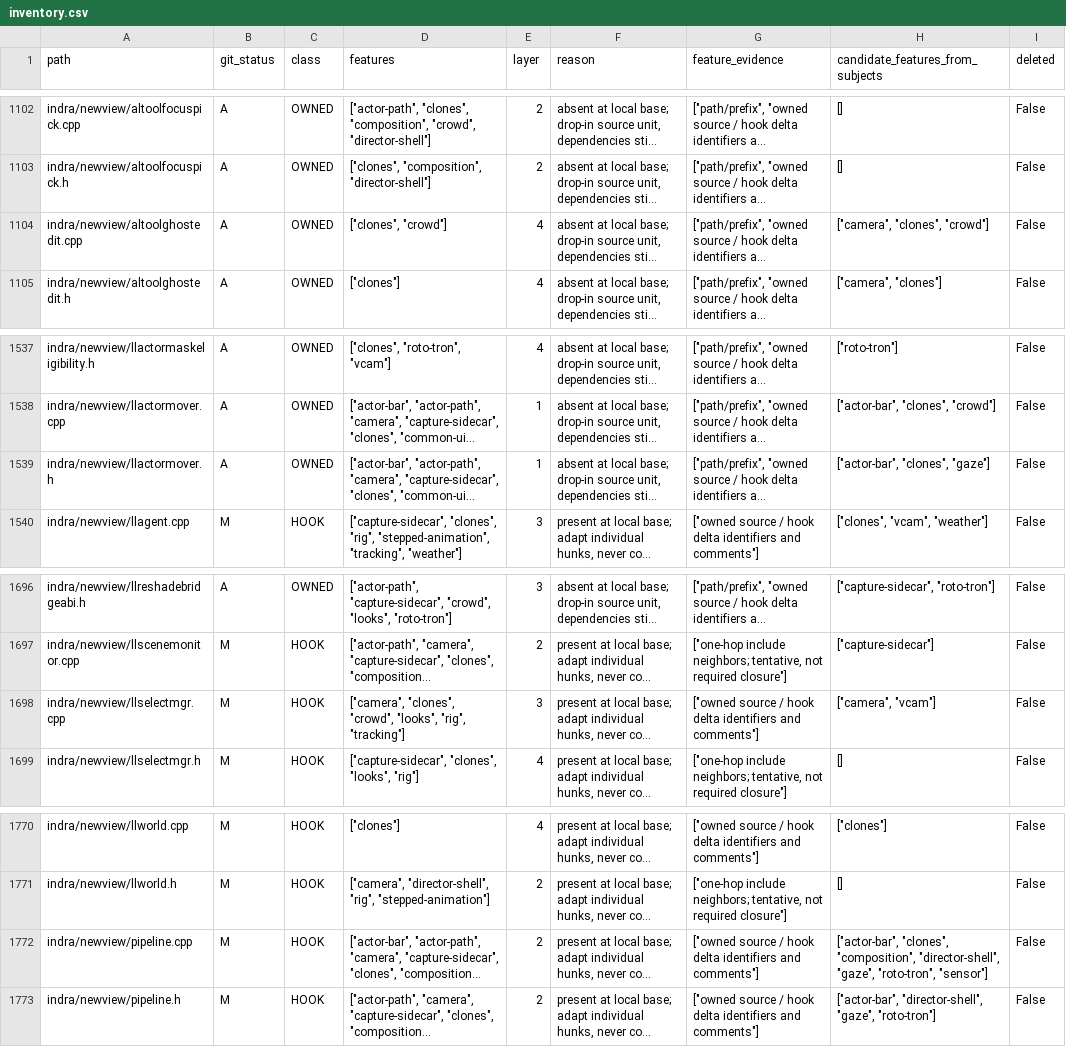
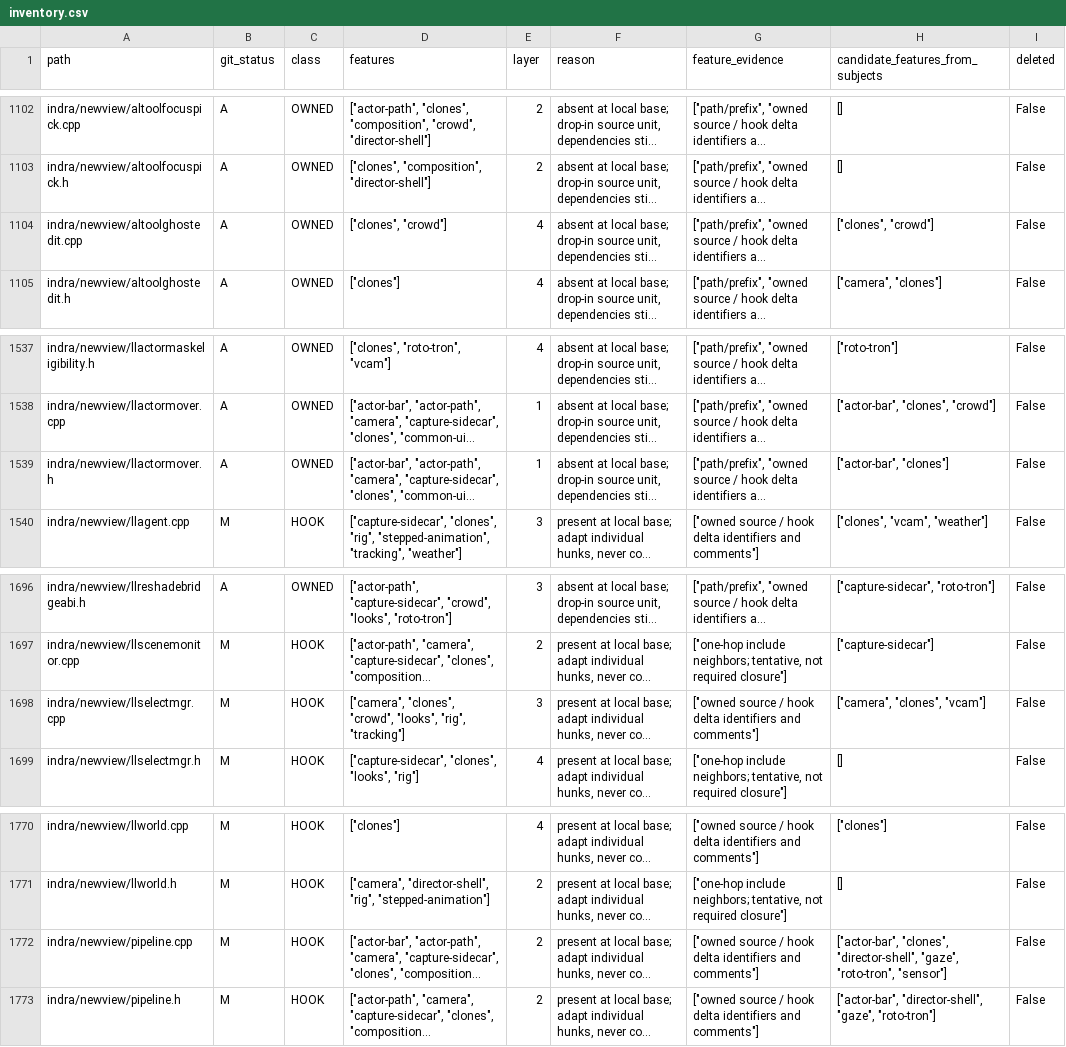
Before and after one commit to bwlupus-ctrl/Alchemy-Machinima, a CSV file: doc/director_suitcase/inventory.csv, drawn as a sheet; only a part is shown, gaps mark what is left out; long unchanged cells end in …; the diff covers the shown part only; the diff names each change by its address in the sheet, - before the commit and + after, or states it on an @@ line.

```diff
--- a/doc/director_suitcase/inventory.csv
+++ b/doc/director_suitcase/inventory.csv
-H1104 (candidate_features_from_subjects): ["camera", "clones", "crowd"]
+H1104 (candidate_features_from_subjects): ["clones", "crowd"]
-H1539 (candidate_features_from_subjects): ["actor-bar", "clones", "gaze"]
+H1539 (candidate_features_from_subjects): ["actor-bar", "clones"]
-H1698 (candidate_features_from_subjects): ["camera", "vcam"]
+H1698 (candidate_features_from_subjects): ["camera", "clones", "vcam"]
-H1772 (candidate_features_from_subjects): ["actor-bar", "clones", "composition", "director-shell", "gaze",…
+H1772 (candidate_features_from_subjects): ["actor-bar", "clones", "director-shell", "gaze",…
```
Also changed, not shown: 1 added row and 14 edited cells elsewhere in this file, 44 other files.
